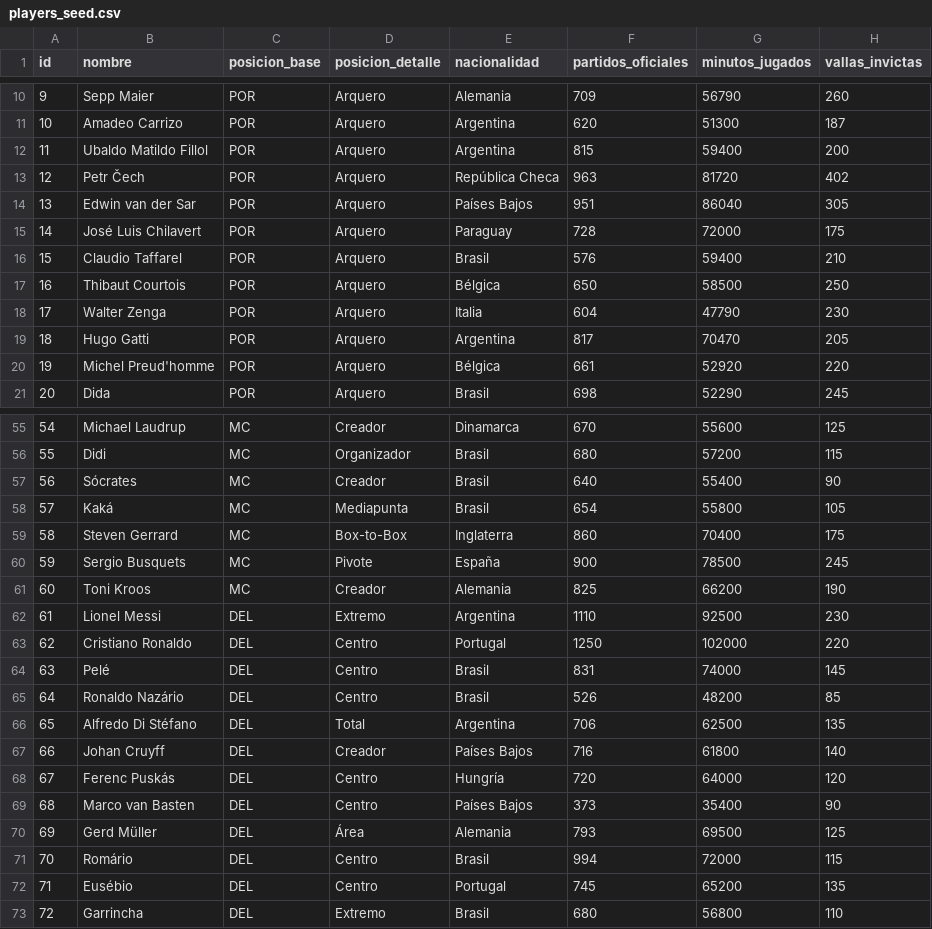
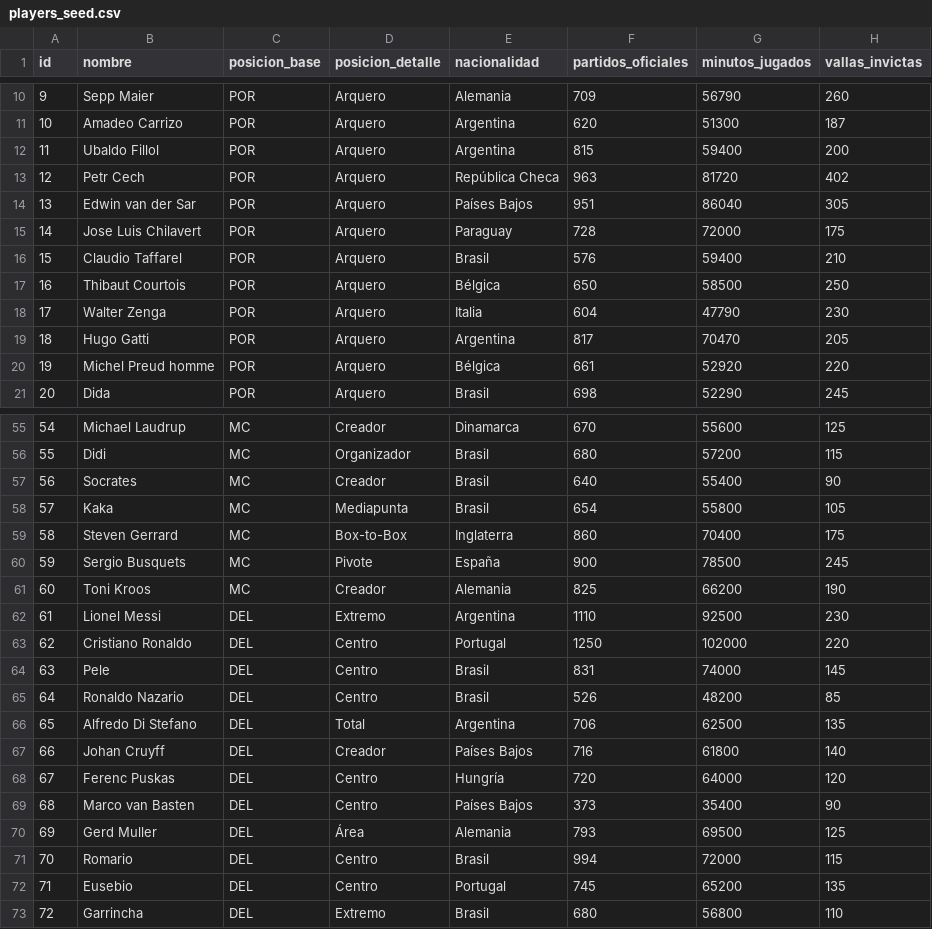
Before and after one commit to edi4518/Fantasy_de_Leyendas, a CSV file: backend/app/seed/players_seed.csv, drawn as a sheet; only a part is shown, gaps mark what is left out; the diff covers the shown part only; the diff names each change by its address in the sheet, - before the commit and + after, or states it on an @@ line.

```diff
--- a/backend/app/seed/players_seed.csv
+++ b/backend/app/seed/players_seed.csv
-B12 (nombre): Ubaldo Matildo Fillol
+B12 (nombre): Ubaldo Fillol
-B13 (nombre): Petr Čech
+B13 (nombre): Petr Cech
-B15 (nombre): José Luis Chilavert
+B15 (nombre): Jose Luis Chilavert
-B20 (nombre): Michel Preud'homme
+B20 (nombre): Michel Preud homme
-B57 (nombre): Sócrates
+B57 (nombre): Socrates
-B58 (nombre): Kaká
+B58 (nombre): Kaka
-B64 (nombre): Pelé
+B64 (nombre): Pele
-B65 (nombre): Ronaldo Nazário
+B65 (nombre): Ronaldo Nazario
-B66 (nombre): Alfredo Di Stéfano
+B66 (nombre): Alfredo Di Stefano
-B68 (nombre): Ferenc Puskás
+B68 (nombre): Ferenc Puskas
-B70 (nombre): Gerd Müller
+B70 (nombre): Gerd Muller
-B71 (nombre): Romário
+B71 (nombre): Romario
-B72 (nombre): Eusébio
+B72 (nombre): Eusebio
```
Also changed, not shown: 7 edited cells elsewhere in this file, 4 other files.
